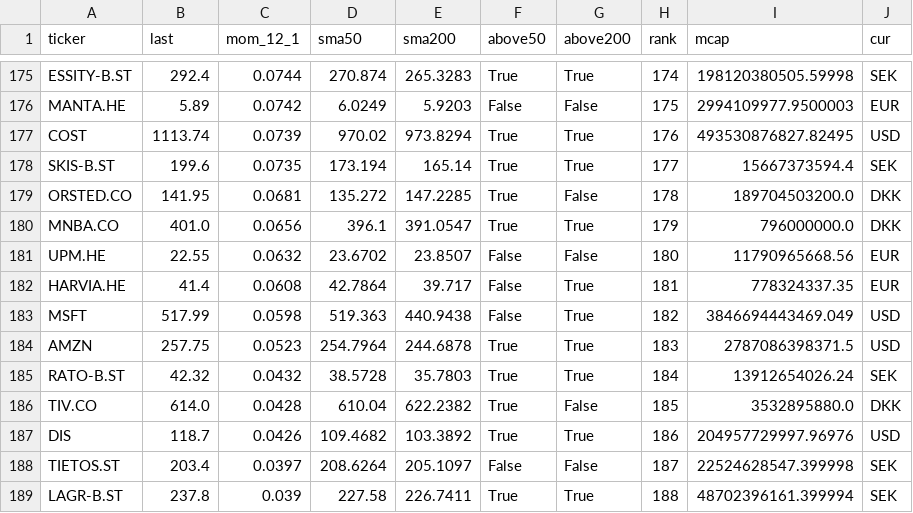
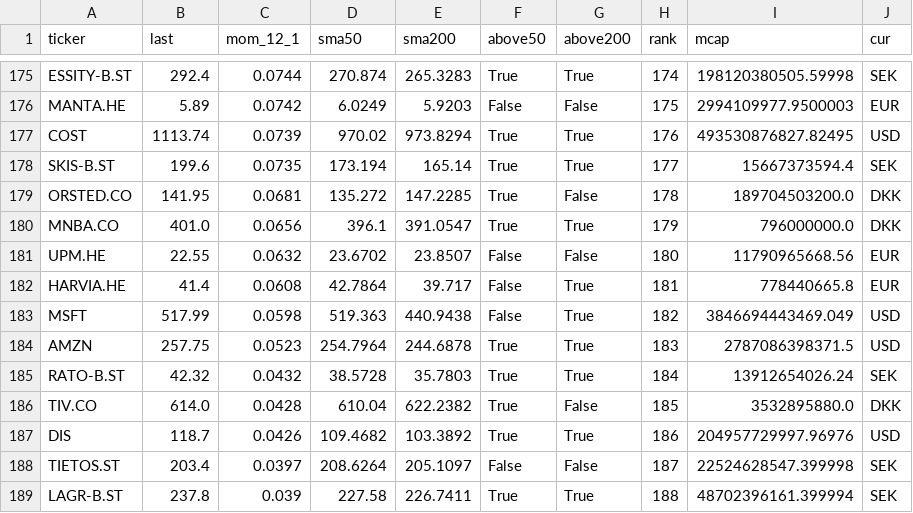
Before and after one commit to alekthehackerman/Nordiske-data, a CSV file: metrics.csv, drawn as a sheet; only a part is shown, gaps mark what is left out; the diff covers the shown part only.

```diff
--- a/metrics.csv
+++ b/metrics.csv
@@ -181,3 +181,3 @@ MNBA.CO,401.0,0.0656,396.1,391.0547,True,True,179,796000000.0,DKK
 UPM.HE,22.55,0.0632,23.6702,23.8507,False,False,180,11790965668.56,EUR
-HARVIA.HE,41.4,0.0608,42.7864,39.717,False,True,181,778324337.35,EUR
+HARVIA.HE,41.4,0.0608,42.7864,39.717,False,True,181,778440665.8,EUR
 MSFT,517.99,0.0598,519.363,440.9438,False,True,182,3846694443469.049,USD
```
Also changed, not shown: 6 edited cells elsewhere in this file, screen.csv, status.csv, 1 other file.
